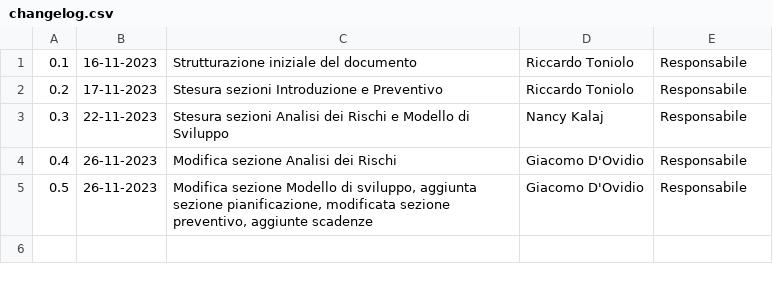
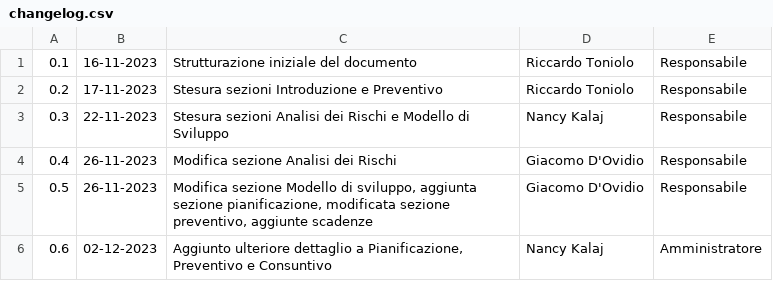
Before and after one commit to SWATEngineering/Docs, a CSV file: src/2_RTB/PianoDiProgetto/changelog.csv, drawn as a sheet.

Commit message:
Modificato Pianificazione, Preventivo, Consuntivo

```diff
--- a/src/2_RTB/PianoDiProgetto/changelog.csv
+++ b/src/2_RTB/PianoDiProgetto/changelog.csv
@@ -5 +5,2 @@
 0.5,26-11-2023,"Modifica sezione Modello di sviluppo, aggiunta sezione pianificazione, modificata sezione preventivo, aggiunte scadenze",Giacomo D'Ovidio,Responsabile
+0.6,02-12-2023,"Aggiunto ulteriore dettaglio a Pianificazione, Preventivo e Consuntivo",Nancy Kalaj,Amministratore
```
Also changed, not shown: 18 other files.
